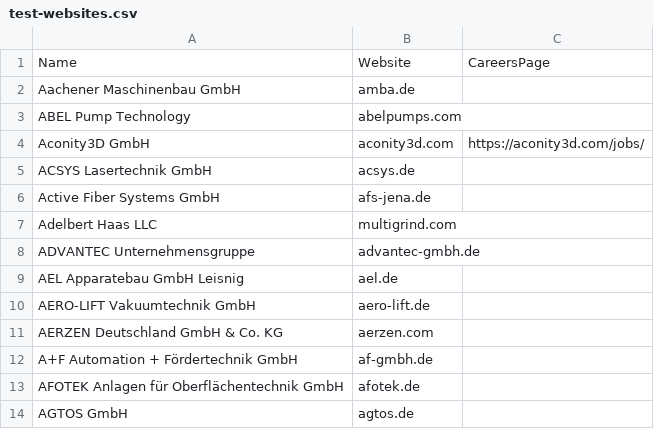
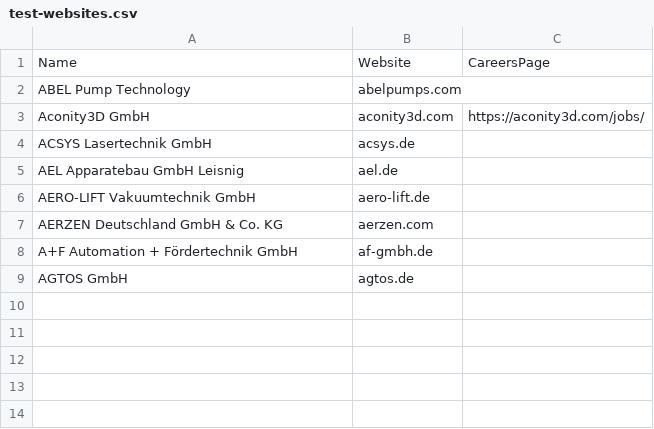
Before and after one commit to jakobzach/ai-web-scraping, a CSV file: data/input/test-websites.csv, drawn as a sheet.

```diff
--- a/data/input/test-websites.csv
+++ b/data/input/test-websites.csv
@@ -1,3 +1,2 @@
 Name,Website,CareersPage
-Aachener Maschinenbau GmbH,amba.de,
 ABEL Pump Technology,abelpumps.com,
@@ -5,5 +4,2 @@ Aconity3D GmbH,aconity3d.com,https://aconity3d.com/jobs/
 ACSYS Lasertechnik GmbH,acsys.de,
-Active Fiber Systems GmbH,afs-jena.de,
-Adelbert Haas LLC,multigrind.com,
-ADVANTEC Unternehmensgruppe,advantec-gmbh.de,
 AEL Apparatebau GmbH Leisnig,ael.de,
@@ -12,3 +8,2 @@ AERZEN Deutschland GmbH & Co. KG,aerzen.com,
 A+F Automation + Fördertechnik GmbH,af-gmbh.de,
-AFOTEK Anlagen für Oberflächentechnik GmbH,afotek.de,
 AGTOS GmbH,agtos.de,
```
Also changed, not shown: 16 other files.
